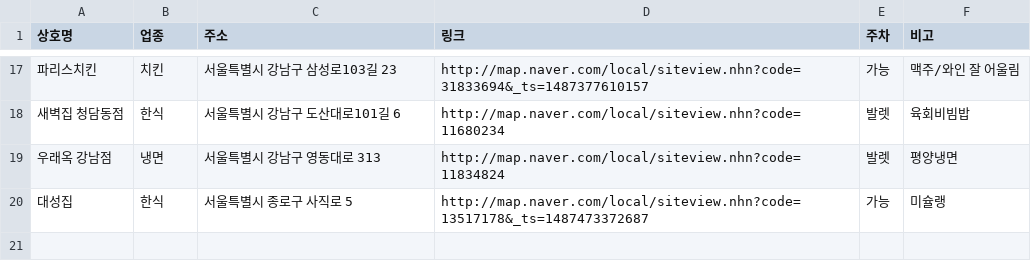
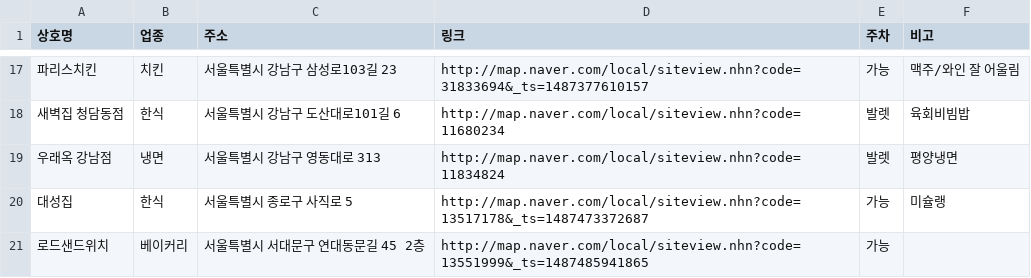
Before and after one commit to yoon-gu/gourmet, a CSV file: done_places.csv, drawn as a sheet; only a part is shown, gaps mark what is left out; the diff names each change by its address in the sheet, - before the commit and + after, or states it on an @@ line.

```diff
--- a/done_places.csv
+++ b/done_places.csv
+row 21: 로드샌드위치 | 베이커리 | 서울특별시 서대문구 연대동문길 45 2층 | http://map.naver.com/local/siteview.nhn?code=13551999&_ts=1487485941865 | 가능
```
Also changed, not shown: data.csv.
